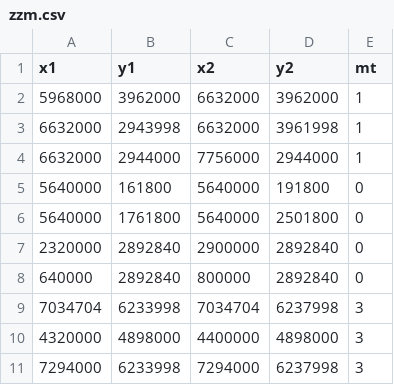
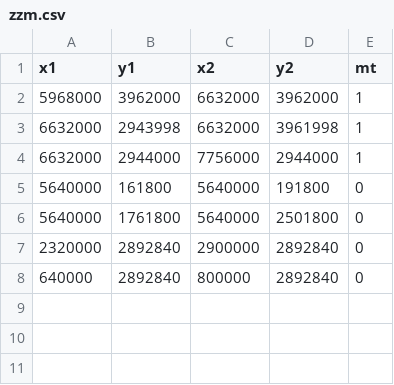
Before and after one commit to zouyuoz/Problem_D_Final, a CSV file: zzm.csv, drawn as a sheet; the diff names each change by its address in the sheet, - before the commit and + after, or states it on an @@ line.

```diff
--- a/zzm.csv
+++ b/zzm.csv
-row 9: 7034704 | 6233998 | 7034704 | 6237998 | 3
-row 10: 4320000 | 4898000 | 4400000 | 4898000 | 3
-row 11: 7294000 | 6233998 | 7294000 | 6237998 | 3
```
Also changed, not shown: 5 other files.
